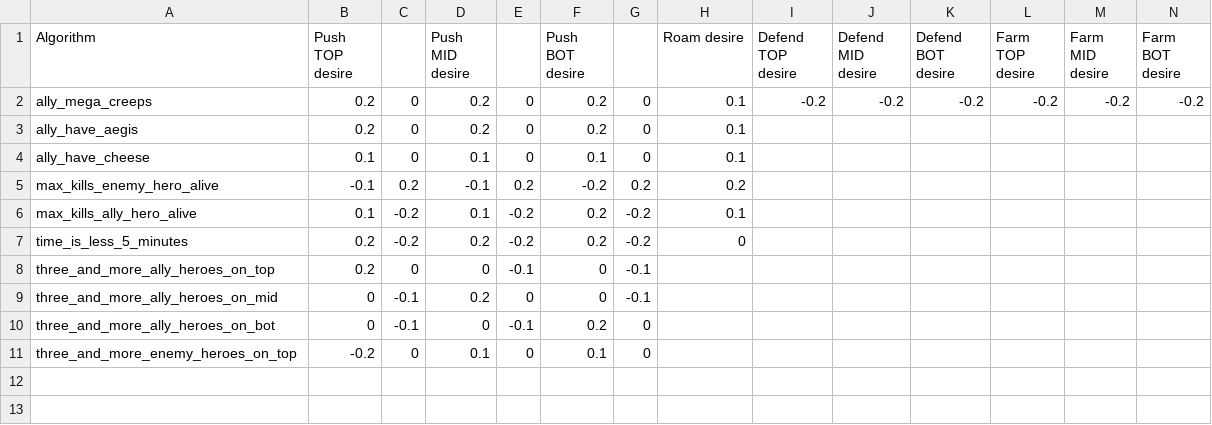
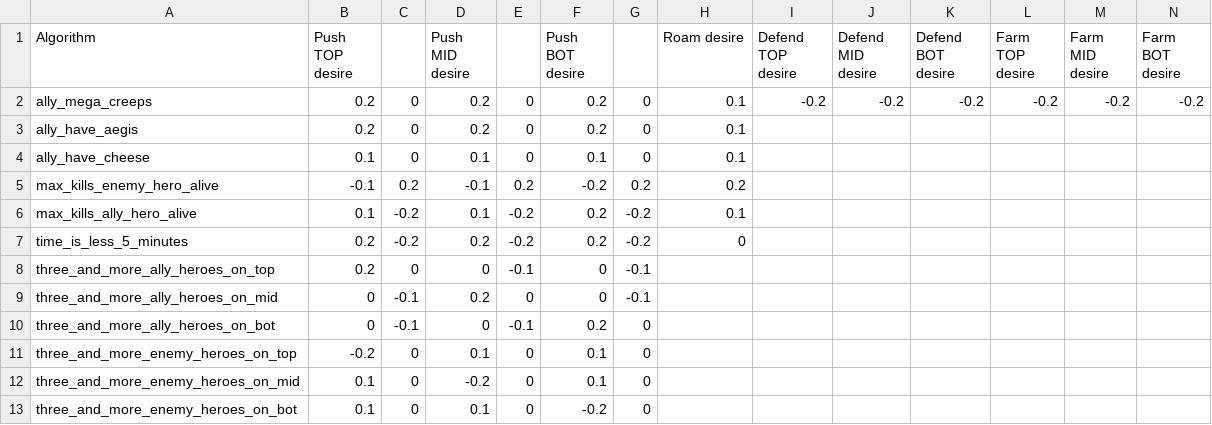
Before and after one commit to ellysh/dota2-combo-bots, a CSV file: generator/database/csv/team_desires.csv, drawn as a sheet; only a part is shown; rows hold the shown columns only; the diff names each change by its address in the sheet, - before the commit and + after, or states it on an @@ line.

Commit message:
Add new team desire algorithms to the Database

```diff
--- a/generator/database/csv/team_desires.csv
+++ b/generator/database/csv/team_desires.csv
+row 12: three_and_more_enemy_heroes_on_mid | 0.1 | 0 | -0.2 | 0 | 0.1 | 0
+row 13: three_and_more_enemy_heroes_on_bot | 0.1 | 0 | 0.1 | 0 | -0.2 | 0
```
Also changed, not shown: 2 other files.
